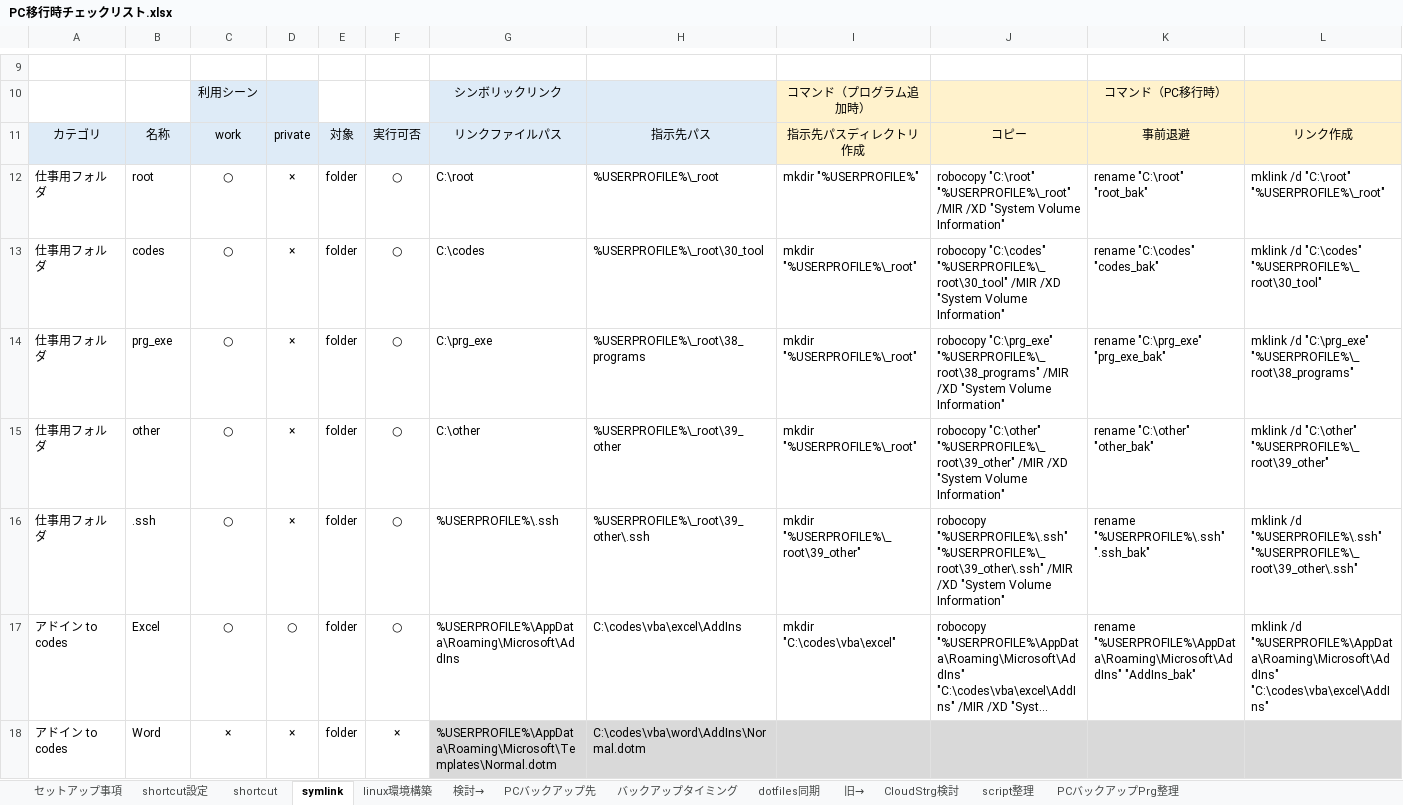
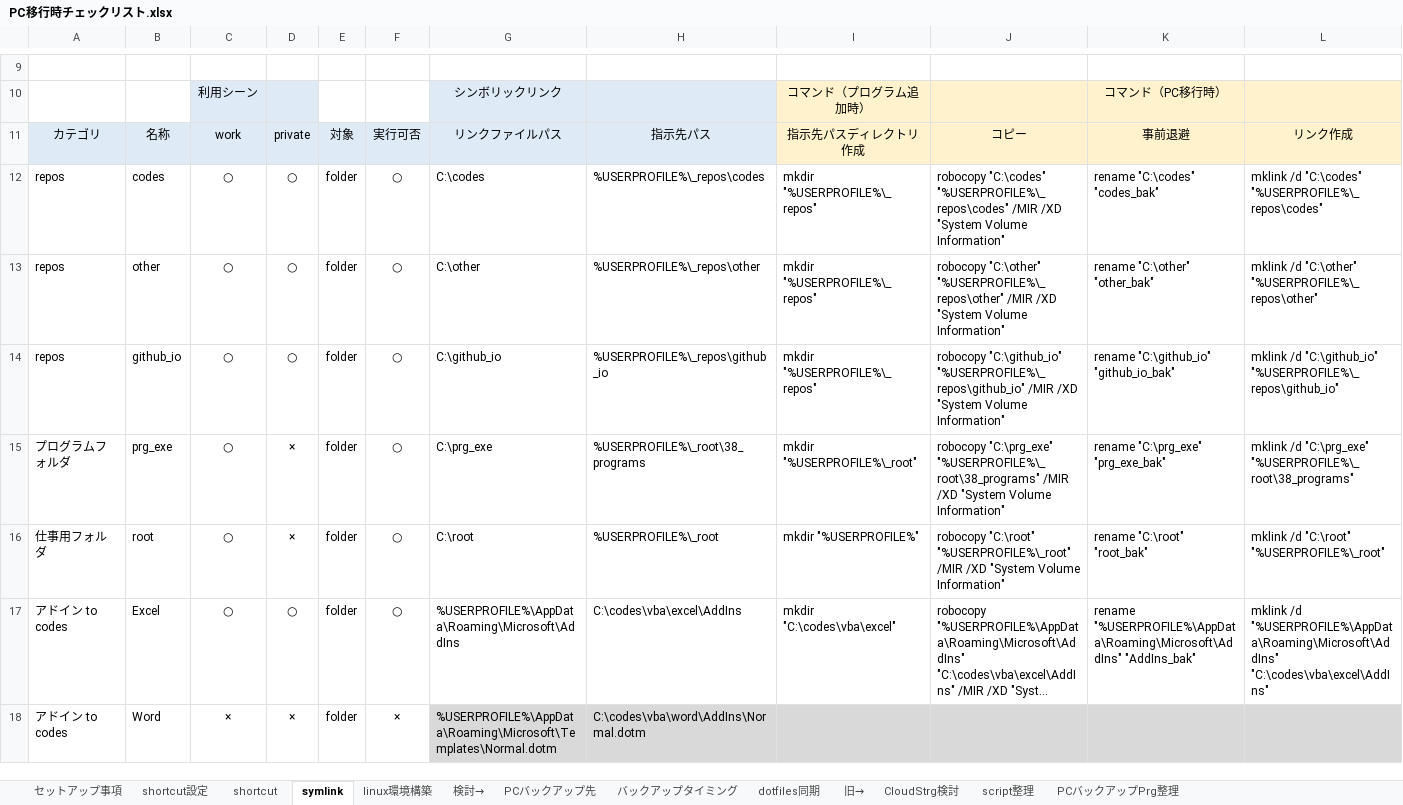
Before and after one commit to draemonash2/other, an Excel workbook: PC移行時チェックリスト.xlsx, sheet symlink, drawn as a sheet; only a part is shown, gaps mark what is left out; long unchanged cells end in …; values as stored, in another font and other column widths than the file's, no borders; removed rows and columns are numbered as before the commit, all else as after; the diff names each change by its address in the sheet, - before the commit and + after, or states it on an @@ line.

Commit message:
mod

```diff
--- a/PC移行時チェックリスト.xlsx (sheet symlink)
+++ b/PC移行時チェックリスト.xlsx (sheet symlink)
+row 12: repos | codes | ○ | ○ | folder | ○ | C:\codes | %USERPROFILE%\_repos\codes | mkdir "%USERPROFILE%\_repos" | robocopy "C:\codes" "%USERPROFILE%\_repos\codes" /MIR /XD "System Volume Information" | rename "C:\codes" "codes_bak" | mklink /d "C:\codes" "%USERPROFILE%\_repos\codes"
+row 13: repos | other | ○ | ○ | folder | ○ | C:\other | %USERPROFILE%\_repos\other | mkdir "%USERPROFILE%\_repos" | robocopy "C:\other" "%USERPROFILE%\_repos\other" /MIR /XD "System Volume Information" | rename "C:\other" "other_bak" | mklink /d "C:\other" "%USERPROFILE%\_repos\other"
+row 14: repos | github_io | ○ | ○ | folder | ○ | C:\github_io | %USERPROFILE%\_repos\github_io | mkdir "%USERPROFILE%\_repos" | robocopy "C:\github_io" "%USERPROFILE%\_repos\github_io" /MIR /XD "System Volume Information" | rename "C:\github_io" "github_io_bak" | mklink /d "C:\github_io" "%USERPROFILE%\_repos\github_io"
+row 15: プログラムフォルダ | prg_exe | ○ | × | folder | ○ | C:\prg_exe | %USERPROFILE%\_root\38_programs | mkdir "%USERPROFILE%\_root" | robocopy "C:\prg_exe" "%USERPROFILE%\_root\38_programs" /MIR /XD "System Volume Information" | rename "C:\prg_exe" "prg_exe_bak" | mklink /d "C:\prg_exe" "%USERPROFILE%\_root\38_programs"
-row 13: 仕事用フォルダ | codes | ○ | × | folder | ○ | C:\codes | %USERPROFILE%\_root\30_tool | mkdir "%USERPROFILE%\_root" | robocopy "C:\codes" "%USERPROFILE%\_root\30_tool" /MIR /XD "System Volume Information" | rename "C:\codes" "codes_bak" | mklink /d "C:\codes" "%USERPROFILE%\_root\30_tool"
-row 14: 仕事用フォルダ | prg_exe | ○ | × | folder | ○ | C:\prg_exe | %USERPROFILE%\_root\38_programs | mkdir "%USERPROFILE%\_root" | robocopy "C:\prg_exe" "%USERPROFILE%\_root\38_programs" /MIR /XD "System Volume Information" | rename "C:\prg_exe" "prg_exe_bak" | mklink /d "C:\prg_exe" "%USERPROFILE%\_root\38_programs"
-row 15: 仕事用フォルダ | other | ○ | × | folder | ○ | C:\other | %USERPROFILE%\_root\39_other | mkdir "%USERPROFILE%\_root" | robocopy "C:\other" "%USERPROFILE%\_root\39_other" /MIR /XD "System Volume Information" | rename "C:\other" "other_bak" | mklink /d "C:\other" "%USERPROFILE%\_root\39_other"
-row 16: 仕事用フォルダ | .ssh | ○ | × | folder | ○ | %USERPROFILE%\.ssh | %USERPROFILE%\_root\39_other\.ssh | mkdir "%USERPROFILE%\_root\39_other" | robocopy "%USERPROFILE%\.ssh" "%USERPROFILE%\_root\39_other\.ssh" /MIR /XD "System Volume Information" | rename "%USERPROFILE%\.ssh" ".ssh_bak" | mklink /d "%USERPROFILE%\.ssh" "%USERPROFILE%\_root\39_other\.ssh"
```
Also changed, not shown: sheet shortcut, sheet セットアップ事項, formulas that keep their value.
